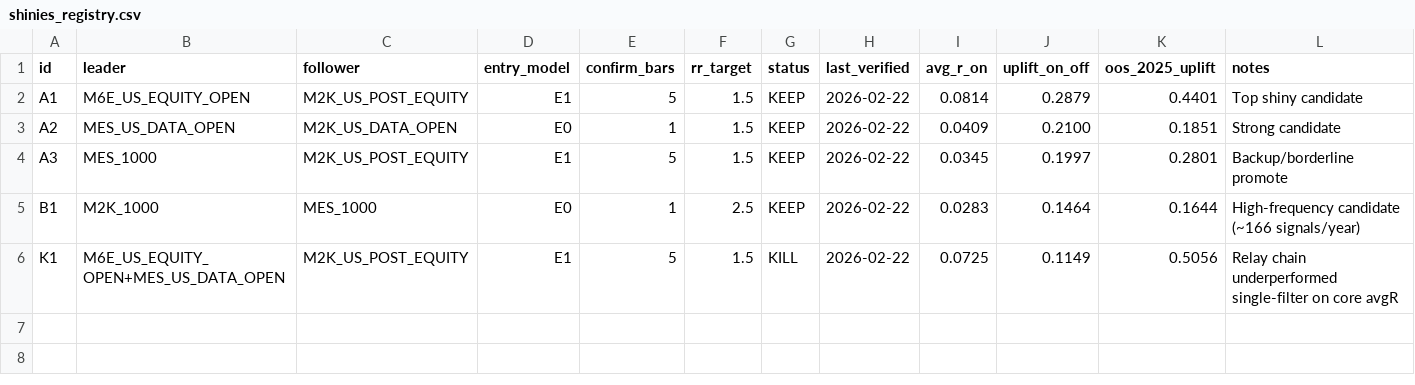
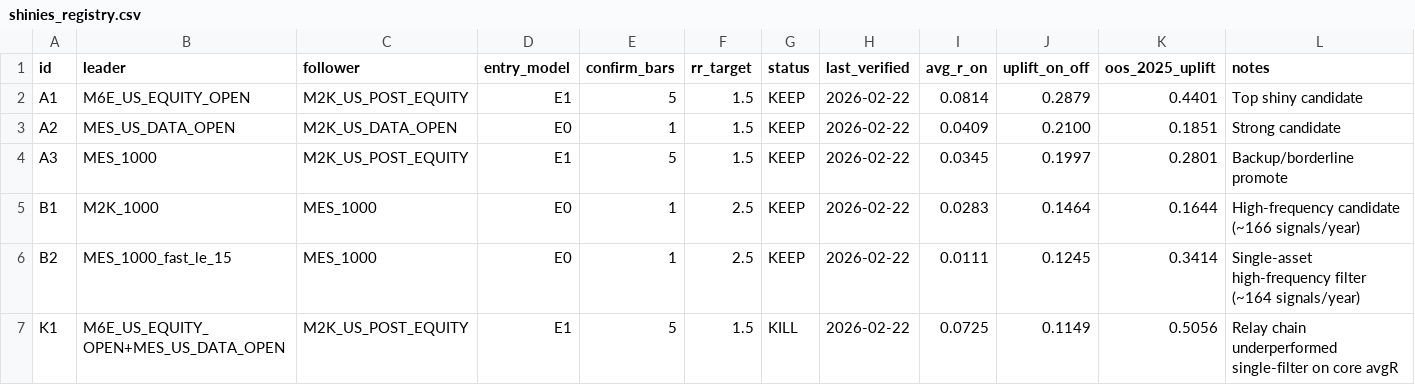
Before and after one commit to jbot-bit/canompx3, a CSV file: research/output/shinies_registry.csv, drawn as a sheet.

Commit message:
Add high-frequency single-asset fast-break filter to shinies list

```diff
--- a/research/output/shinies_registry.csv
+++ b/research/output/shinies_registry.csv
@@ -5,2 +5,3 @@ A3,MES_1000,M2K_US_POST_EQUITY,E1,5,1.5,KEEP,2026-02-22,0.0345,0.1997,0.2801,Bac
 B1,M2K_1000,MES_1000,E0,1,2.5,KEEP,2026-02-22,0.0283,0.1464,0.1644,High-frequency candidate (~166 signals/year)
+B2,MES_1000_fast_le_15,MES_1000,E0,1,2.5,KEEP,2026-02-22,0.0111,0.1245,0.3414,Single-asset high-frequency filter (~164 signals/year)
 K1,M6E_US_EQUITY_OPEN+MES_US_DATA_OPEN,M2K_US_POST_EQUITY,E1,5,1.5,KILL,2026-02-22,0.0725,0.1149,0.5056,Relay chain underperformed single-filter on core avgR
```
Also changed, not shown: 1 other file.
